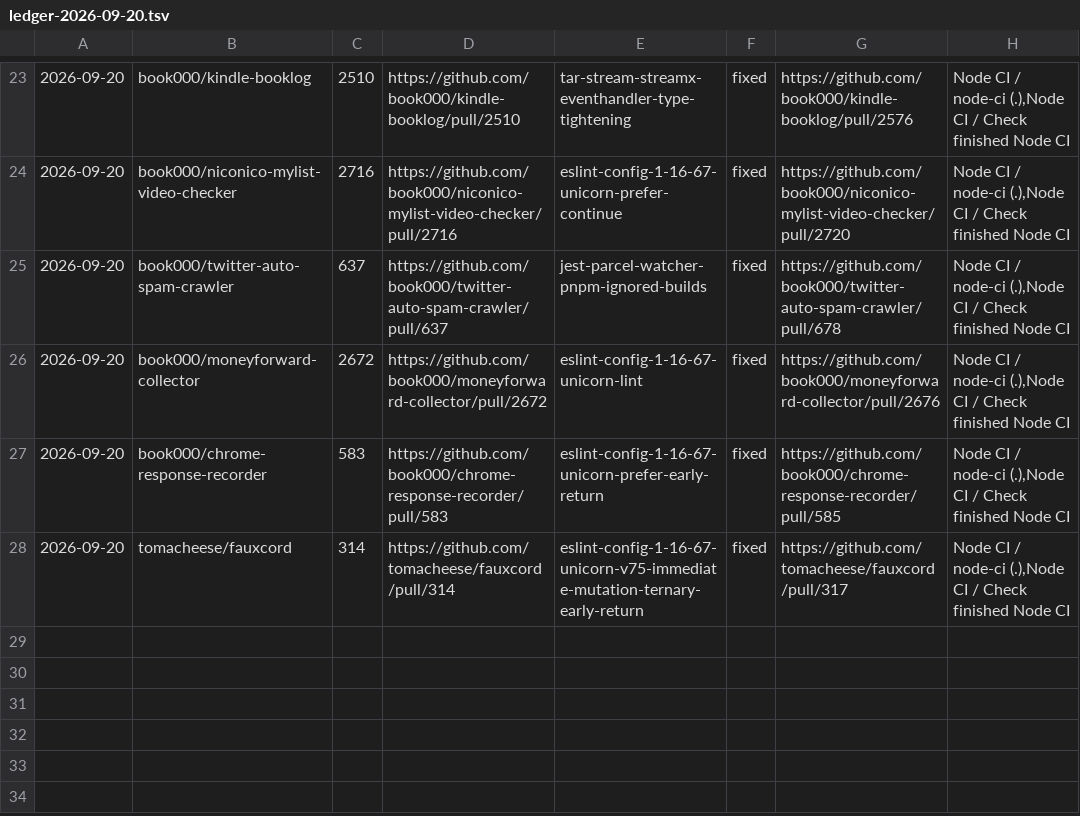
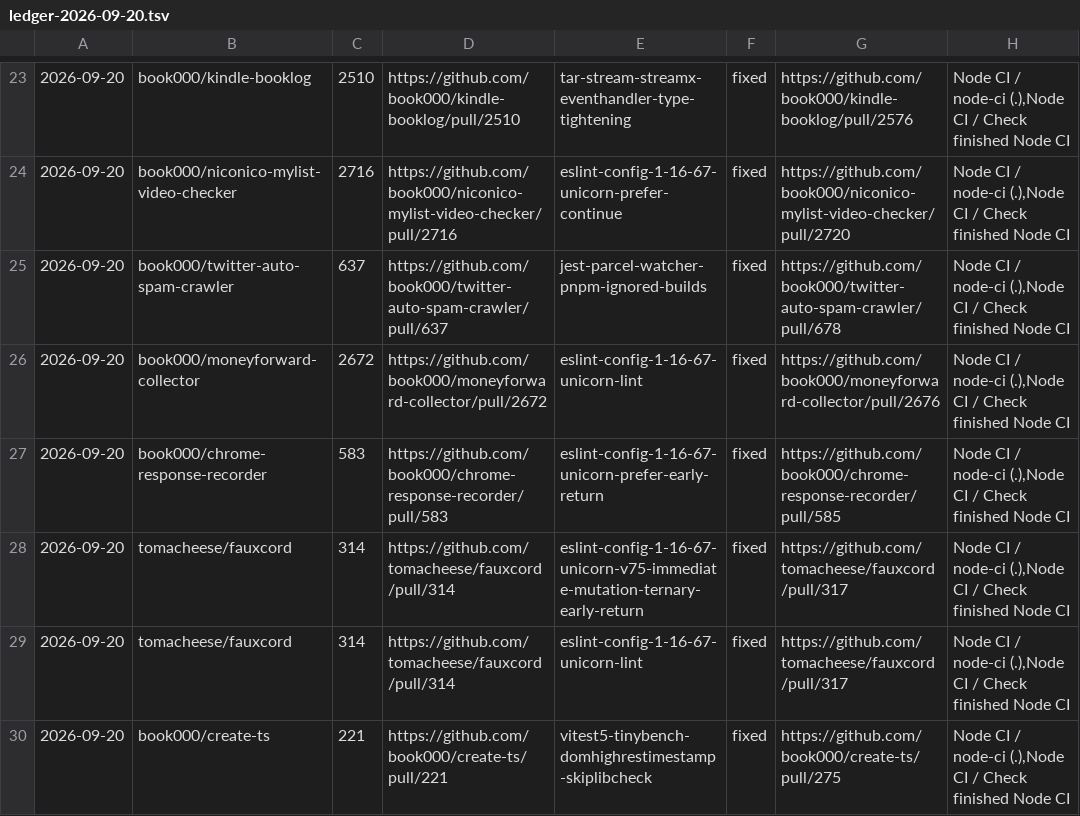
Before and after one commit to tomacheese/renovate-pr-doctor, a TSV file: records/ledger-2026-09-20.tsv, drawn as a sheet; only a part is shown, gaps mark what is left out; the diff names each change by its address in the sheet, - before the commit and + after, or states it on an @@ line.

Commit message:
chore(pilot): jaoafa/watch-guilds#2312 update ledger row

```diff
--- a/records/ledger-2026-09-20.tsv
+++ b/records/ledger-2026-09-20.tsv
+row 29: 2026-09-20 | tomacheese/fauxcord | 314 | https://github.com/tomacheese/fauxcord/pull/314 | eslint-config-1-16-67-unicorn-lint | fixed | https://github.com/tomacheese/fauxcord/pull/317 | Node CI / node-ci (.),Node CI / Check finished Node CI
+row 30: 2026-09-20 | book000/create-ts | 221 | https://github.com/book000/create-ts/pull/221 | vitest5-tinybench-domhighrestimestamp-skiplibcheck | fixed | https://github.com/book000/create-ts/pull/275 | Node CI / node-ci (.),Node CI / Check finished Node CI
```
Also changed, not shown: 1 other file.
